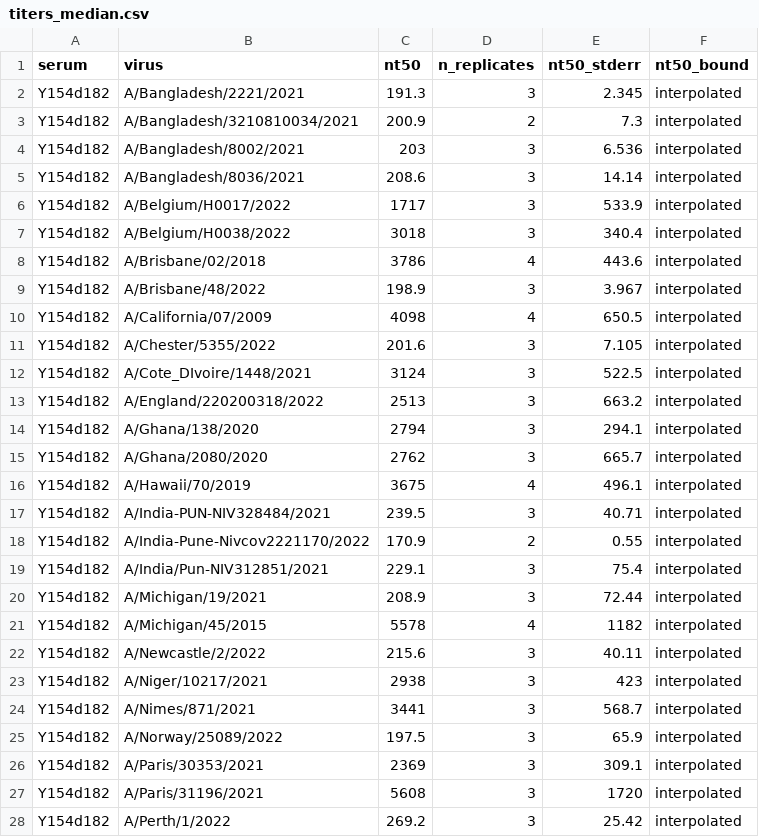
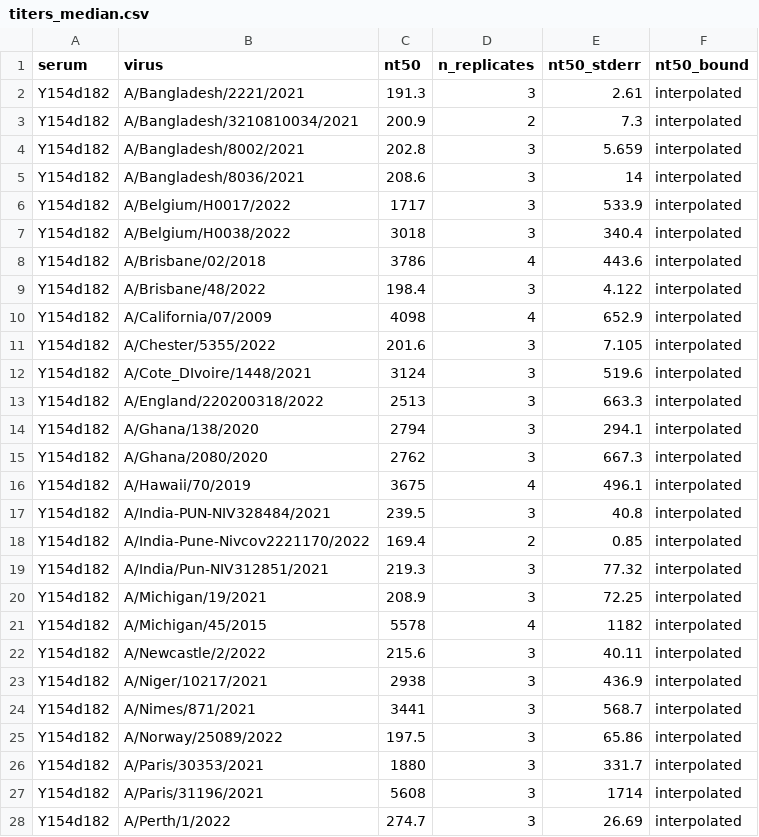
Before and after one commit to jbloomlab/seqneut-pipeline, a CSV file: test_example/results/sera/Y154d182/titers_median.csv, drawn as a sheet; only a part is shown; the diff covers the shown part only.

```diff
--- a/test_example/results/sera/Y154d182/titers_median.csv
+++ b/test_example/results/sera/Y154d182/titers_median.csv
@@ -1,6 +1,6 @@
 serum,virus,nt50,n_replicates,nt50_stderr,nt50_bound
-Y154d182,A/Bangladesh/2221/2021,191.3,3,2.345,interpolated
+Y154d182,A/Bangladesh/2221/2021,191.3,3,2.61,interpolated
 Y154d182,A/Bangladesh/3210810034/2021,200.9,2,7.3,interpolated
-Y154d182,A/Bangladesh/8002/2021,203,3,6.536,interpolated
-Y154d182,A/Bangladesh/8036/2021,208.6,3,14.14,interpolated
+Y154d182,A/Bangladesh/8002/2021,202.8,3,5.659,interpolated
+Y154d182,A/Bangladesh/8036/2021,208.6,3,14,interpolated
 Y154d182,A/Belgium/H0017/2022,1717,3,533.9,interpolated
@@ -8,21 +8,21 @@ Y154d182,A/Belgium/H0038/2022,3018,3,340.4,interpolated
 Y154d182,A/Brisbane/02/2018,3786,4,443.6,interpolated
-Y154d182,A/Brisbane/48/2022,198.9,3,3.967,interpolated
-Y154d182,A/California/07/2009,4098,4,650.5,interpolated
+Y154d182,A/Brisbane/48/2022,198.4,3,4.122,interpolated
+Y154d182,A/California/07/2009,4098,4,652.9,interpolated
 Y154d182,A/Chester/5355/2022,201.6,3,7.105,interpolated
-Y154d182,A/Cote_DIvoire/1448/2021,3124,3,522.5,interpolated
-Y154d182,A/England/220200318/2022,2513,3,663.2,interpolated
+Y154d182,A/Cote_DIvoire/1448/2021,3124,3,519.6,interpolated
+Y154d182,A/England/220200318/2022,2513,3,663.3,interpolated
 Y154d182,A/Ghana/138/2020,2794,3,294.1,interpolated
-Y154d182,A/Ghana/2080/2020,2762,3,665.7,interpolated
+Y154d182,A/Ghana/2080/2020,2762,3,667.3,interpolated
 Y154d182,A/Hawaii/70/2019,3675,4,496.1,interpolated
-Y154d182,A/India-PUN-NIV328484/2021,239.5,3,40.71,interpolated
-Y154d182,A/India-Pune-Nivcov2221170/2022,170.9,2,0.55,interpolated
-Y154d182,A/India/Pun-NIV312851/2021,229.1,3,75.4,interpolated
-Y154d182,A/Michigan/19/2021,208.9,3,72.44,interpolated
+Y154d182,A/India-PUN-NIV328484/2021,239.5,3,40.8,interpolated
+Y154d182,A/India-Pune-Nivcov2221170/2022,169.4,2,0.85,interpolated
+Y154d182,A/India/Pun-NIV312851/2021,219.3,3,77.32,interpolated
+Y154d182,A/Michigan/19/2021,208.9,3,72.25,interpolated
 Y154d182,A/Michigan/45/2015,5578,4,1182,interpolated
 Y154d182,A/Newcastle/2/2022,215.6,3,40.11,interpolated
-Y154d182,A/Niger/10217/2021,2938,3,423,interpolated
+Y154d182,A/Niger/10217/2021,2938,3,436.9,interpolated
 Y154d182,A/Nimes/871/2021,3441,3,568.7,interpolated
-Y154d182,A/Norway/25089/2022,197.5,3,65.9,interpolated
-Y154d182,A/Paris/30353/2021,2369,3,309.1,interpolated
-Y154d182,A/Paris/31196/2021,5608,3,1720,interpolated
-Y154d182,A/Perth/1/2022,269.2,3,25.42,interpolated
+Y154d182,A/Norway/25089/2022,197.5,3,65.86,interpolated
+Y154d182,A/Paris/30353/2021,1880,3,331.7,interpolated
+Y154d182,A/Paris/31196/2021,5608,3,1714,interpolated
+Y154d182,A/Perth/1/2022,274.7,3,26.69,interpolated
```
Also changed, not shown: 9 edited cells elsewhere in this file, test_example/results/sera/M099d0/titers_per_replicate.csv, test_example/results/sera/M099d30/titers_per_replicate.csv, 15 other files.
